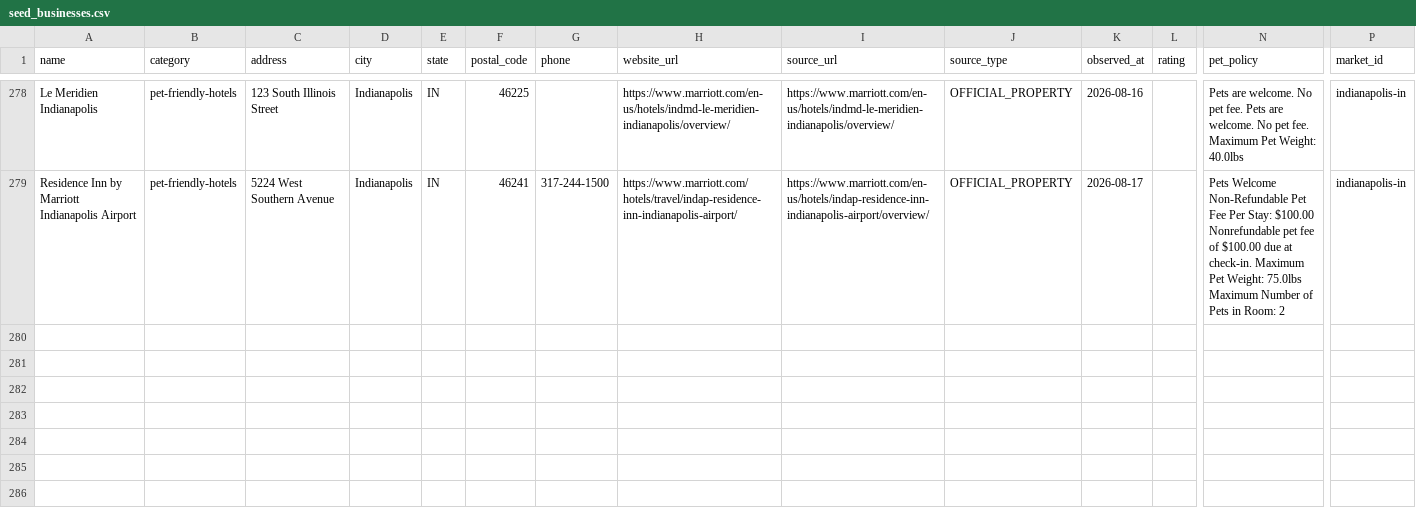
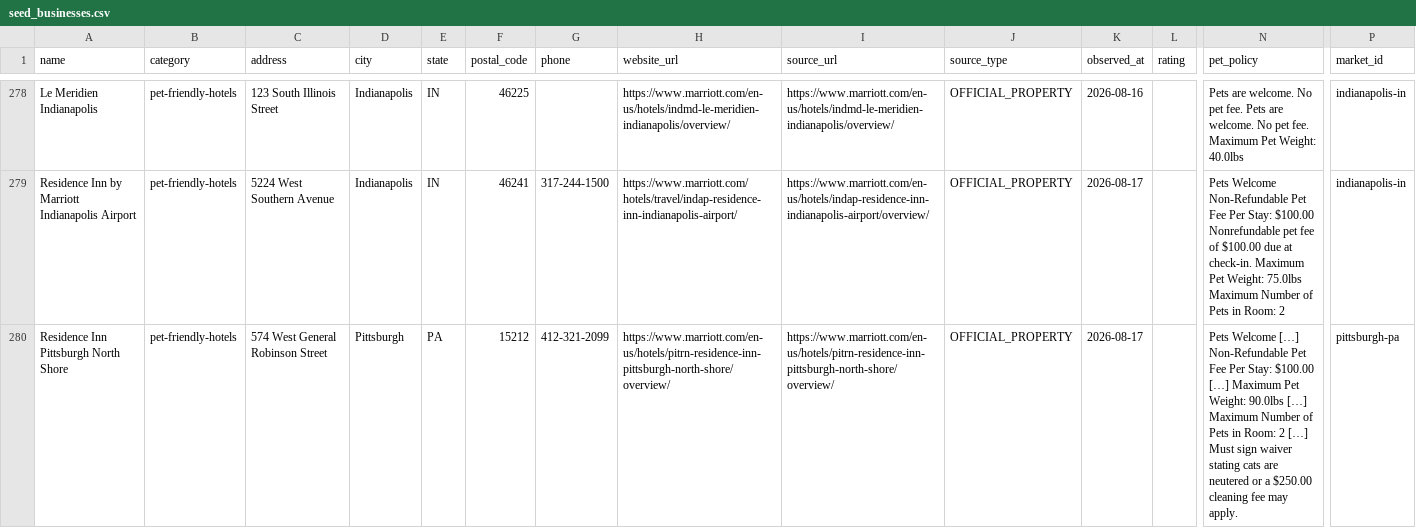
Before and after one commit to jfields80/atlas-dashboard, a CSV file: atlas-dashboard/launch_packages/pettripfinder/seed_businesses.csv, drawn as a sheet; only a part is shown, gaps mark what is left out; rows hold the shown columns only; the diff covers the shown part only; the diff names each change by its address in the sheet, - before the commit and + after, or states it on an @@ line.

Commit message:
feat(ptf): apply Pittsburgh Pass 3 founder decisions

```diff
--- a/atlas-dashboard/launch_packages/pettripfinder/seed_businesses.csv
+++ b/atlas-dashboard/launch_packages/pettripfinder/seed_businesses.csv
+row 280: Residence Inn Pittsburgh North Shore | pet-friendly-hotels | 574 West General Robinson Street | Pittsburgh | PA | 15212 | 412-321-2099 | https://www.marriott.com/en-us/hotels/pitrn-residence-inn-pittsburgh-north-shore/overview/ | https://www.marriott.com/en-us/hotels/pitrn-residence-inn-pittsburgh-north-shore/overview/ | OFFICIAL_PROPERTY | 2026-08-17 |  | Pets Welcome […] Non-Refundable Pet Fee Per Stay: $100.00 […] Maximum Pet Weight: 90.0lbs […] Maximum Number of Pets in Room: 2 […] Must sign waiver stating cats are neutered or a $250.00 cleaning fee may apply. | pittsburgh-pa
```
Also changed, not shown: 2 added rows elsewhere in this file, 16 other files.
